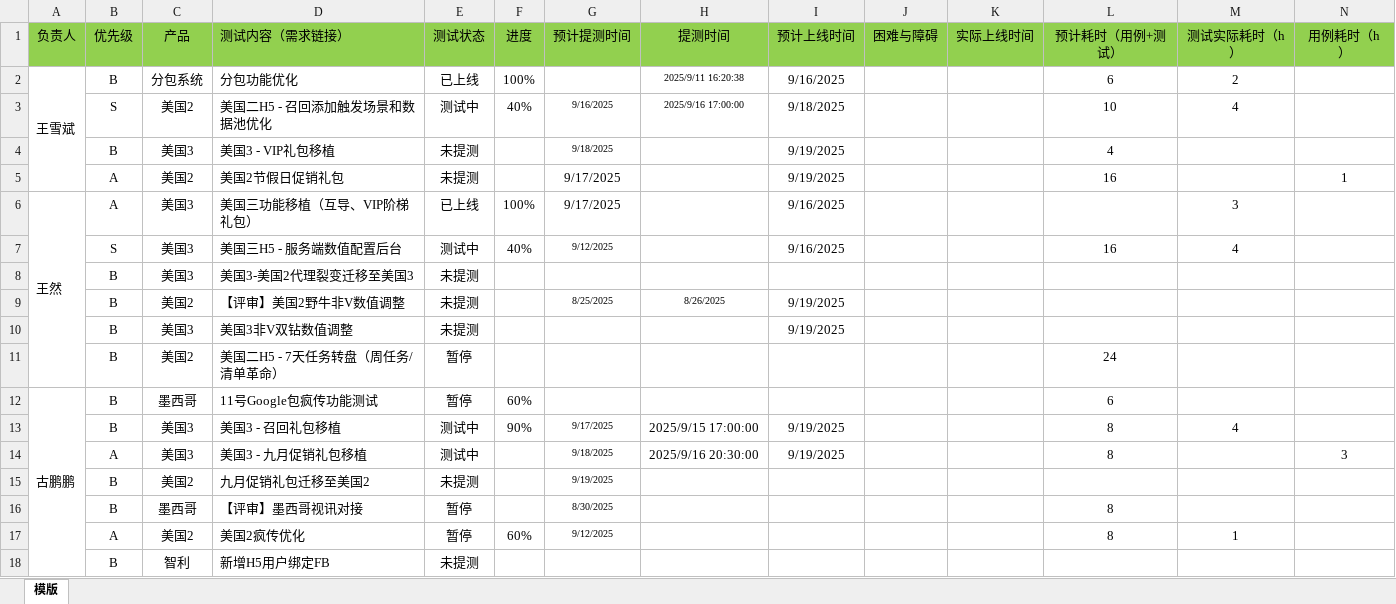
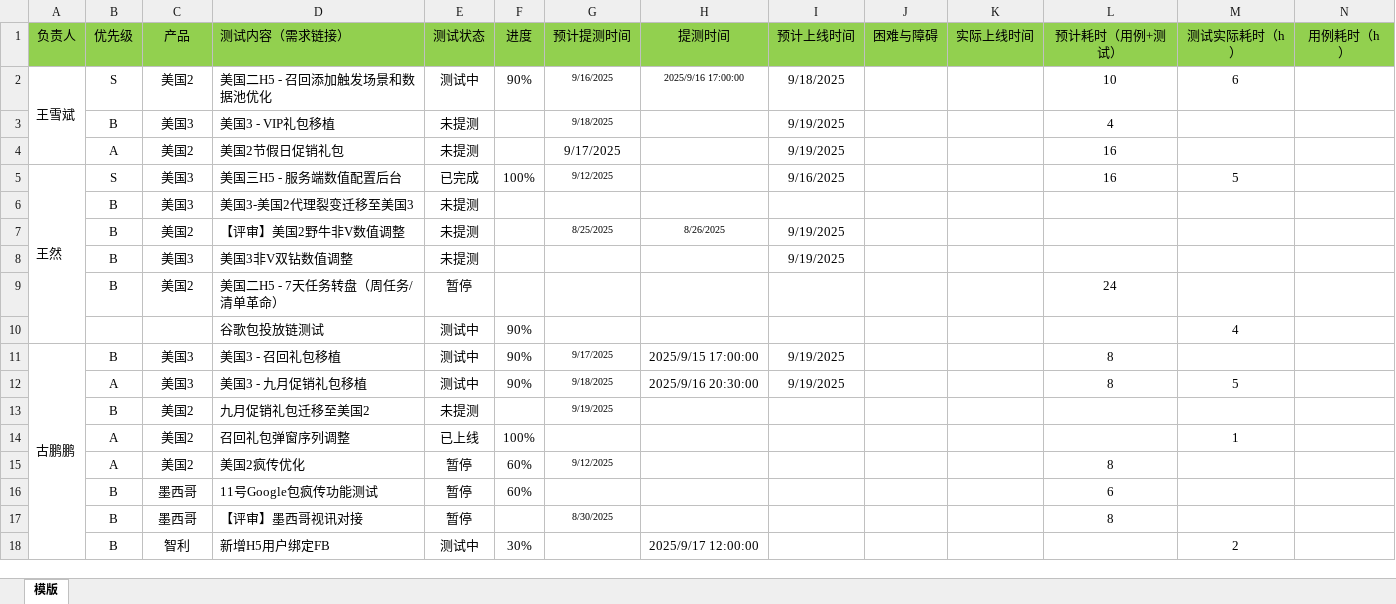
Before and after one commit to 190699038/DailyReview, an Excel workbook: client/文件上传模版/测试任务更新模版.xlsx, sheet 模版, drawn as a sheet; only a part is shown; values as stored, in another font and other column widths than the file's, no borders; removed rows and columns are numbered as before the commit, all else as after; the diff covers the shown part only; the diff names each change by its address in the sheet, - before the commit and + after, or states it on an @@ line.

Commit message:
2
2

```diff
--- a/client/文件上传模版/测试任务更新模版.xlsx (sheet 模版)
+++ b/client/文件上传模版/测试任务更新模版.xlsx (sheet 模版)
-row 2: 王雪斌 | B | 分包系统 | 分包功能优化 | 已上线 | 100% |  | 2025/9/11 16:20:38 | 9/16/2025 |  |  | 6 | 2
-A2 (负责人): (empty)
+A2 (负责人): 王雪斌
+A2:A4 merged
-F2 (进度): 40%
+F2 (进度): 90%
-M2 (测试实际耗时（h）): 4
+M2 (测试实际耗时（h）): 6
-N4 (用例耗时（h）): 1
+N4 (用例耗时（h）): (empty)
-B5 (优先级): A
+B5 (优先级): S
-D5 (测试内容（需求链接）): 美国三功能移植（互导、VIP阶梯礼包）
+D5 (测试内容（需求链接）): 美国三H5 - 服务端数值配置后台
-E5 (测试状态): 已上线
+E5 (测试状态): 已完成
-G5 (预计提测时间): 9/17/2025
+G5 (预计提测时间): 9/12/2025
@@ G5 text size: smaller @@
-L5 (预计耗时（用例+测试）): (empty)
+L5 (预计耗时（用例+测试）): 16
-M5 (测试实际耗时（h）): 3
+M5 (测试实际耗时（h）): 5
-row 7:  | S | 美国3 | 美国三H5 - 服务端数值配置后台 | 测试中 | 40% | 9/12/2025 |  | 9/16/2025 |  |  | 16 | 4
-row 12: 古鹏鹏 | B | 墨西哥 | 11号Google包疯传功能测试 | 暂停 | 60% |  |  |  |  |  | 6
+row 10:  |  |  | 谷歌包投放链测试 | 测试中 | 90% |  |  |  |  |  |  | 4
-A11 (负责人): (empty)
+A11 (负责人): 古鹏鹏
+A11:A18 merged
-M11 (测试实际耗时（h）): 4
+M11 (测试实际耗时（h）): (empty)
-F12 (进度): (empty)
+F12 (进度): 90%
-M12 (测试实际耗时（h）): (empty)
+M12 (测试实际耗时（h）): 5
-N12 (用例耗时（h）): 3
+N12 (用例耗时（h）): (empty)
+row 14:  | A | 美国2 | 召回礼包弹窗序列调整 | 已上线 | 100% |  |  |  |  |  |  | 1
+row 15:  | A | 美国2 | 美国2疯传优化 | 暂停 | 60% | 9/12/2025 |  |  |  |  | 8
+row 16:  | B | 墨西哥 | 11号Google包疯传功能测试 | 暂停 | 60% |  |  |  |  |  | 6
-row 17:  | A | 美国2 | 美国2疯传优化 | 暂停 | 60% | 9/12/2025 |  |  |  |  | 8 | 1
-row 18:  | B | 智利 | 新增H5用户绑定FB | 未提测
+row 18:  | B | 智利 | 新增H5用户绑定FB | 测试中 | 30% |  | 2025/9/17 12:00:00 |  |  |  |  | 2
```
Also changed, not shown: 1 added row, 2 removed rows, 18 edited cells and cell formats elsewhere in this sheet.
